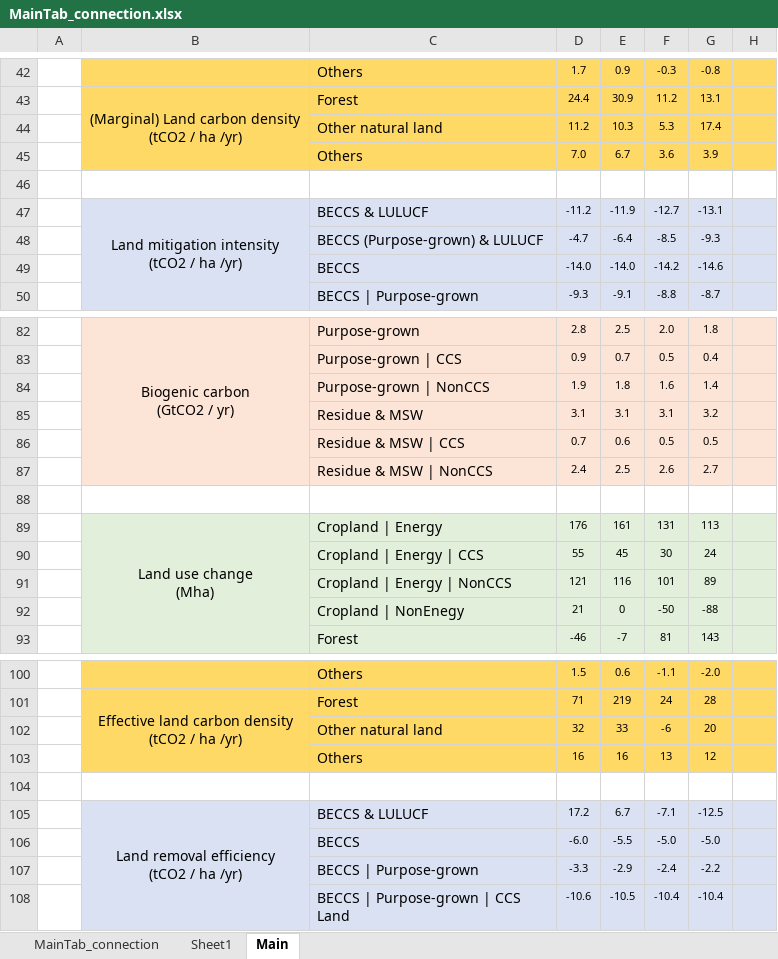
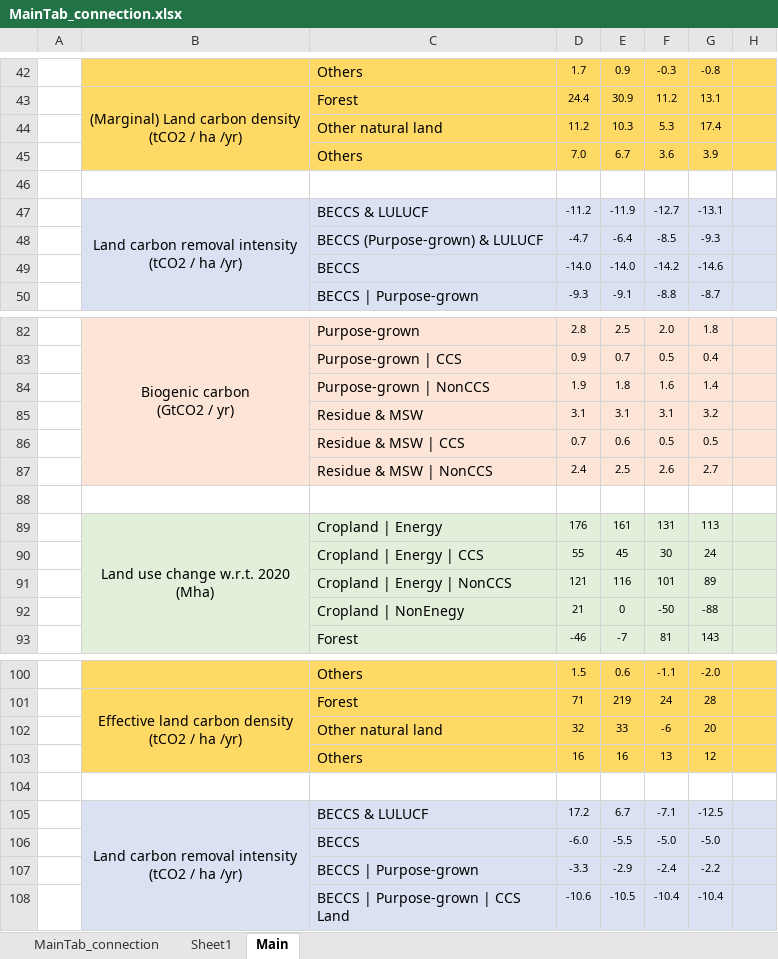
Before and after one commit to realxinzhao/paper-nc2024-LandBasedCDR-DisplayItems, an Excel workbook: output/FigSourceData/MainTab_connection.xlsx, sheet Main, drawn as a sheet; only a part is shown, gaps mark what is left out; values as stored, in another font and other column widths than the file's, no borders; ↵ is a line break in a cell; the diff names each change by its address in the sheet, - before the commit and + after, or states it on an @@ line.

Commit message:
Update a SI figure and Table S5

```diff
--- a/output/FigSourceData/MainTab_connection.xlsx (sheet Main)
+++ b/output/FigSourceData/MainTab_connection.xlsx (sheet Main)
-B47: Land mitigation intensity ↵ (tCO2 / ha /yr)
+B47: Land carbon removal intensity ↵ (tCO2 / ha /yr)
-B89: Land use change ↵ (Mha)
+B89: Land use change w.r.t. 2020 ↵ (Mha)
-B105: Land removal efficiency ↵ (tCO2 / ha /yr)
+B105: Land carbon removal intensity ↵ (tCO2 / ha /yr)
```
Also changed, not shown: 3 other files.
